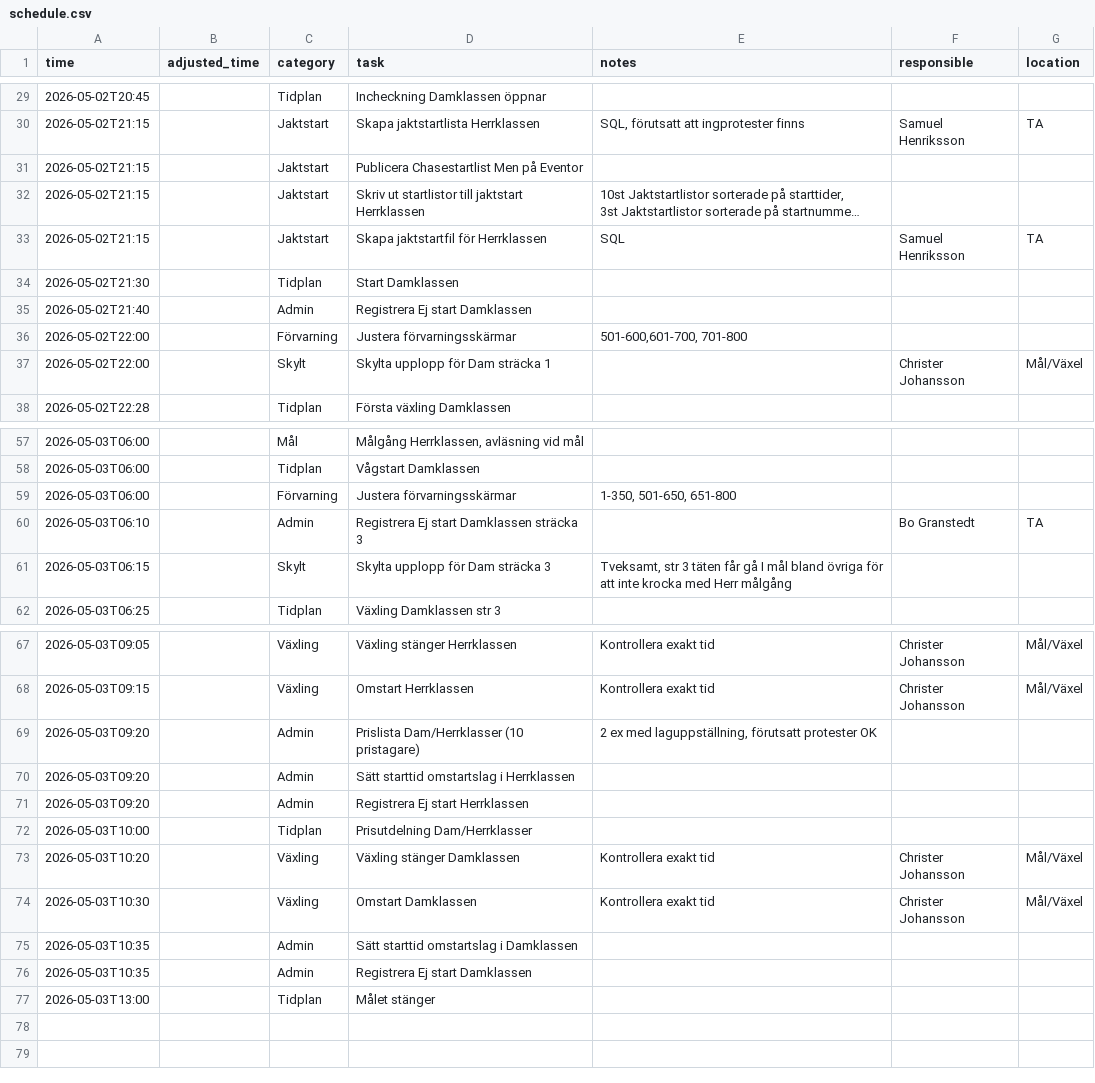
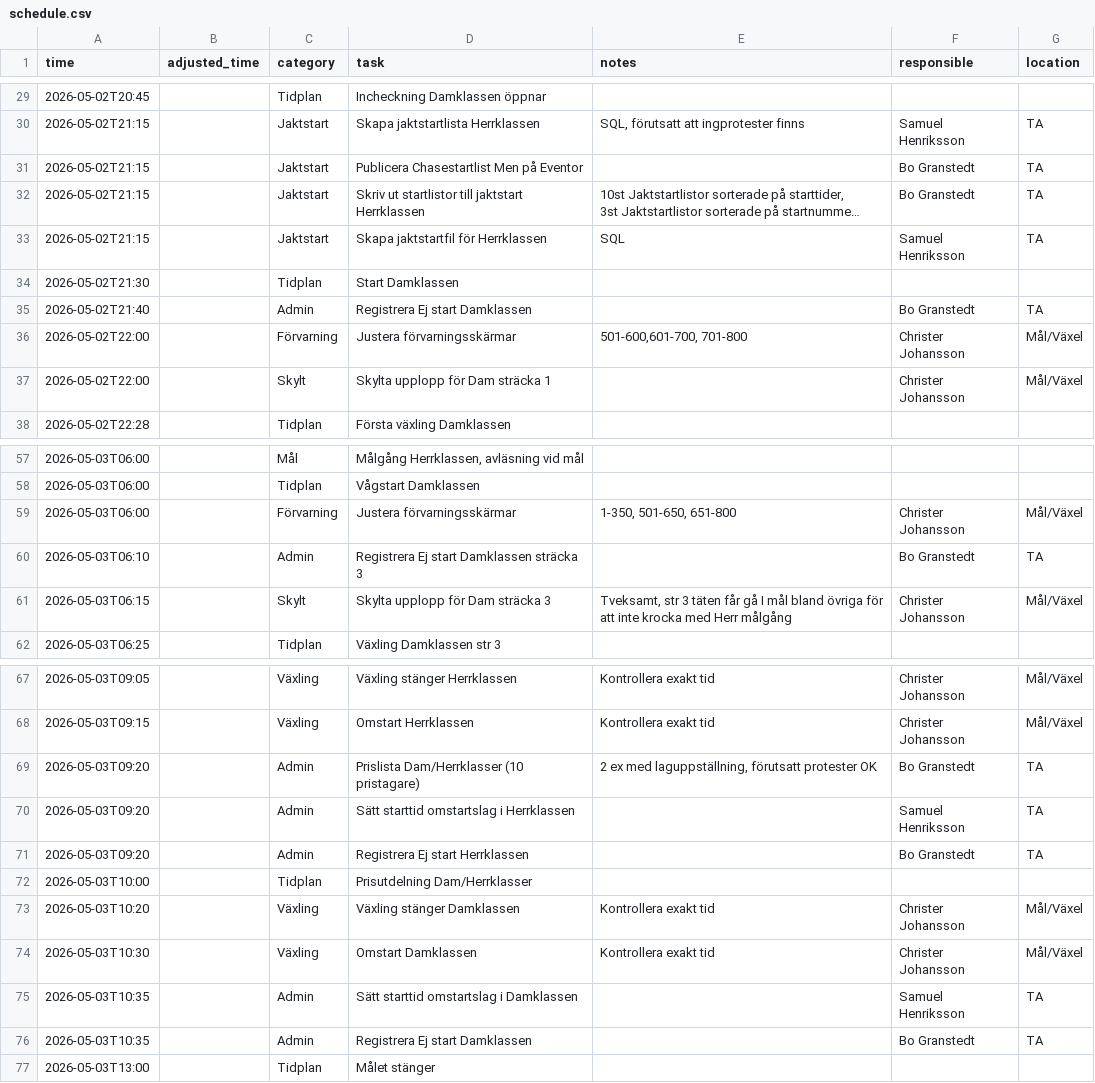
Before and after one commit to hakanhammarin/10mila-schedule, a CSV file: schedule.csv, drawn as a sheet; only a part is shown, gaps mark what is left out; long unchanged cells end in …; the diff covers the shown part only; the diff names each change by its address in the sheet, - before the commit and + after, or states it on an @@ line.

Commit message:
Add files via upload

```diff
--- a/schedule.csv
+++ b/schedule.csv
-F31:F32 (responsible): (empty)
+F31:F32 (responsible): Bo Granstedt
-G31:G32 (location): (empty)
+G31:G32 (location): TA
-F35 (responsible): (empty)
+F35 (responsible): Bo Granstedt
-G35 (location): (empty)
+G35 (location): TA
-F36 (responsible): (empty)
+F36 (responsible): Christer Johansson
-G36 (location): (empty)
+G36 (location): Mål/Växel
-F59 (responsible): (empty)
+F59 (responsible): Christer Johansson
-G59 (location): (empty)
+G59 (location): Mål/Växel
-F61 (responsible): (empty)
+F61 (responsible): Christer Johansson
-G61 (location): (empty)
+G61 (location): Mål/Växel
-F69 (responsible): (empty)
+F69 (responsible): Bo Granstedt
-G69:G71 (location): (empty)
+G69:G71 (location): TA
-F70 (responsible): (empty)
+F70 (responsible): Samuel Henriksson
-F71 (responsible): (empty)
+F71 (responsible): Bo Granstedt
-F75 (responsible): (empty)
+F75 (responsible): Samuel Henriksson
-G75:G76 (location): (empty)
+G75:G76 (location): TA
-F76 (responsible): (empty)
+F76 (responsible): Bo Granstedt
```
Also changed, not shown: 8 edited cells elsewhere in this file.
